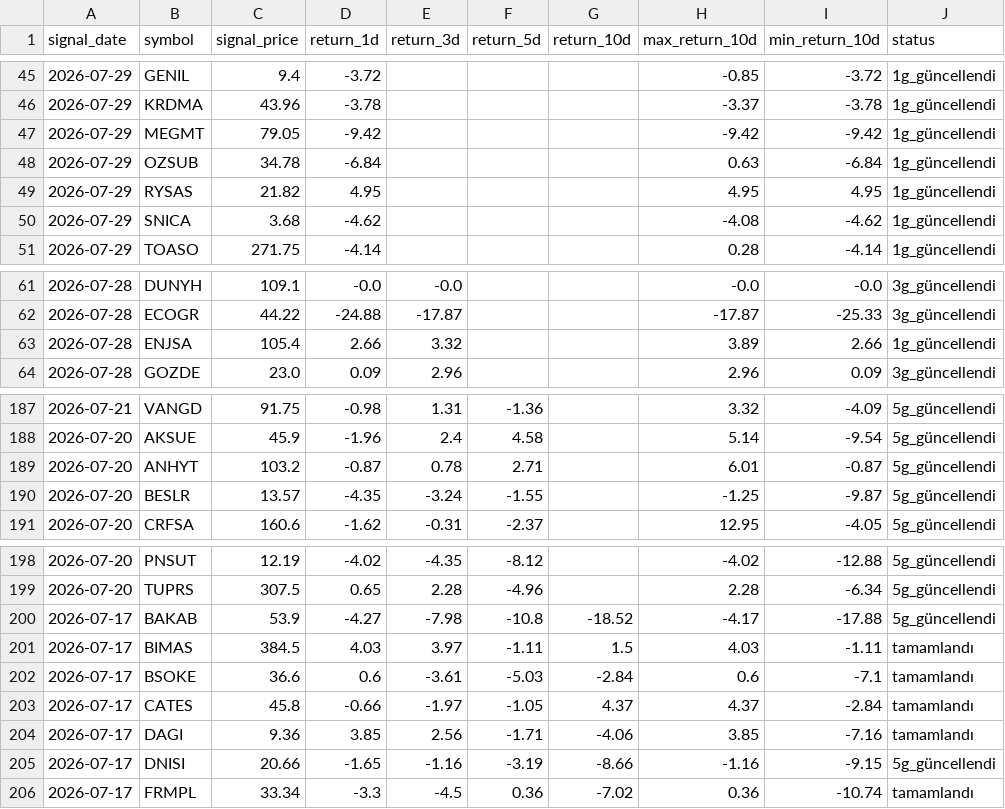
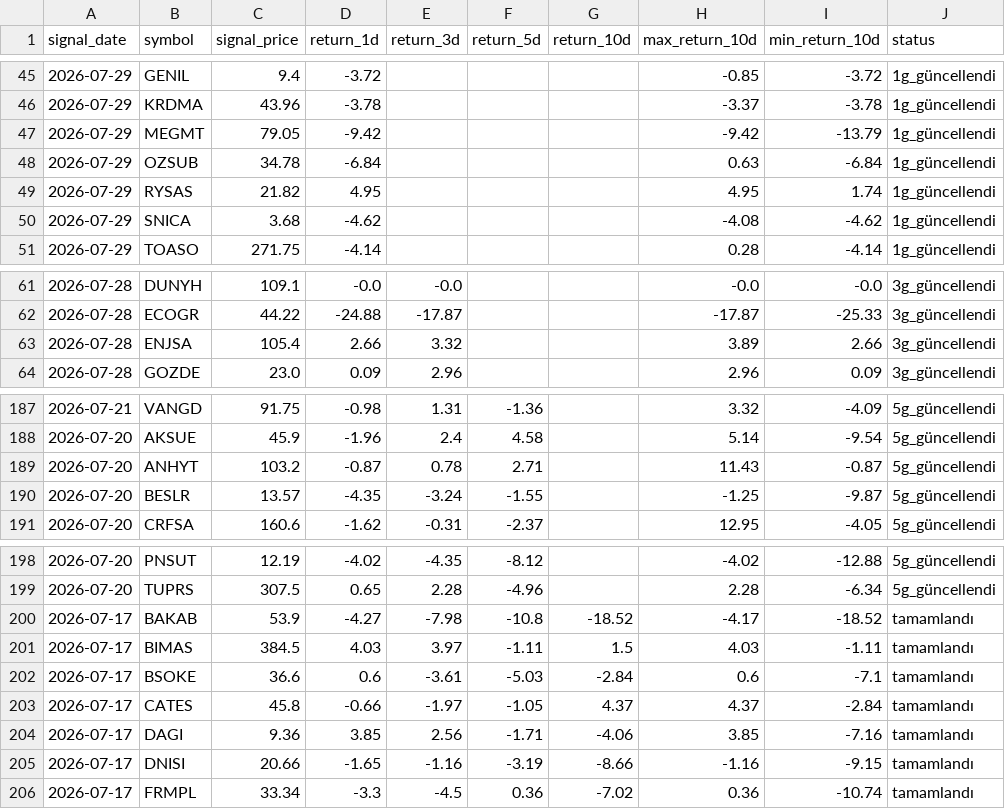
Before and after one commit to swcydsqzjb-bit/bist-bot, a CSV file: signals_history.csv, drawn as a sheet; only a part is shown, gaps mark what is left out.

Commit message:
Performans geçmişini güncelle

```diff
--- a/signals_history.csv
+++ b/signals_history.csv
@@ -46,5 +46,5 @@
 2026-07-29,KRDMA,43.96,-3.78,,,,-3.37,-3.78,1g_güncellendi
-2026-07-29,MEGMT,79.05,-9.42,,,,-9.42,-9.42,1g_güncellendi
+2026-07-29,MEGMT,79.05,-9.42,,,,-9.42,-13.79,1g_güncellendi
 2026-07-29,OZSUB,34.78,-6.84,,,,0.63,-6.84,1g_güncellendi
-2026-07-29,RYSAS,21.82,4.95,,,,4.95,4.95,1g_güncellendi
+2026-07-29,RYSAS,21.82,4.95,,,,4.95,1.74,1g_güncellendi
 2026-07-29,SNICA,3.68,-4.62,,,,-4.08,-4.62,1g_güncellendi
@@ -62,3 +62,3 @@
 2026-07-28,ECOGR,44.22,-24.88,-17.87,,,-17.87,-25.33,3g_güncellendi
-2026-07-28,ENJSA,105.4,2.66,3.32,,,3.89,2.66,1g_güncellendi
+2026-07-28,ENJSA,105.4,2.66,3.32,,,3.89,2.66,3g_güncellendi
 2026-07-28,GOZDE,23.0,0.09,2.96,,,2.96,0.09,3g_güncellendi
@@ -188,3 +188,3 @@
 2026-07-20,AKSUE,45.9,-1.96,2.4,4.58,,5.14,-9.54,5g_güncellendi
-2026-07-20,ANHYT,103.2,-0.87,0.78,2.71,,6.01,-0.87,5g_güncellendi
+2026-07-20,ANHYT,103.2,-0.87,0.78,2.71,,11.43,-0.87,5g_güncellendi
 2026-07-20,BESLR,13.57,-4.35,-3.24,-1.55,,-1.25,-9.87,5g_güncellendi
@@ -199,3 +199,3 @@
 2026-07-20,TUPRS,307.5,0.65,2.28,-4.96,,2.28,-6.34,5g_güncellendi
-2026-07-17,BAKAB,53.9,-4.27,-7.98,-10.8,-18.52,-4.17,-17.88,5g_güncellendi
+2026-07-17,BAKAB,53.9,-4.27,-7.98,-10.8,-18.52,-4.17,-18.52,tamamlandı
 2026-07-17,BIMAS,384.5,4.03,3.97,-1.11,1.5,4.03,-1.11,tamamlandı
@@ -204,3 +204,3 @@
 2026-07-17,DAGI,9.36,3.85,2.56,-1.71,-4.06,3.85,-7.16,tamamlandı
-2026-07-17,DNISI,20.66,-1.65,-1.16,-3.19,-8.66,-1.16,-9.15,5g_güncellendi
+2026-07-17,DNISI,20.66,-1.65,-1.16,-3.19,-8.66,-1.16,-9.15,tamamlandı
 2026-07-17,FRMPL,33.34,-3.3,-4.5,0.36,-7.02,0.36,-10.74,tamamlandı
```
